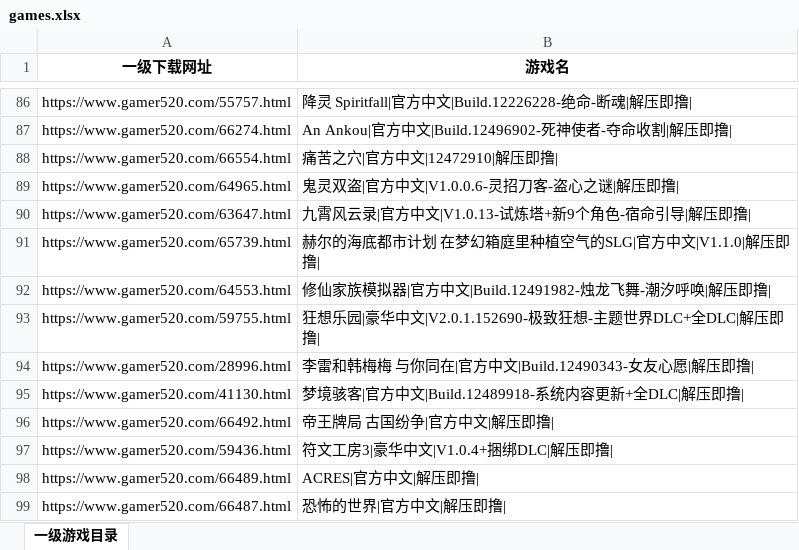
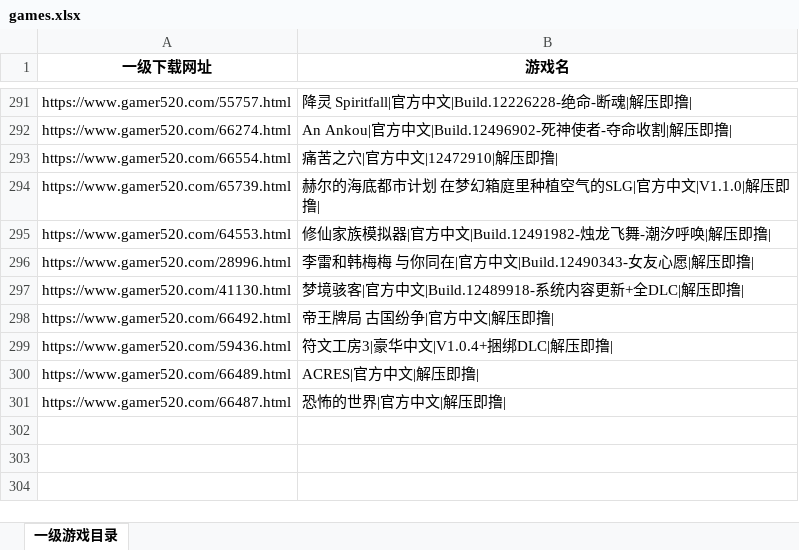
Before and after one commit to easy12138s/pythonProject, an Excel workbook: 网络爬虫/JS逆向/gamer520/games.xlsx, sheet 一级游戏目录, drawn as a sheet; only a part is shown, gaps mark what is left out; values as stored, in another font and other column widths than the file's, no borders; removed rows and columns are numbered as before the commit, all else as after; the diff covers the shown part only; the diff names each change by its address in the sheet, - before the commit and + after, or states it on an @@ line.

```diff
--- a/网络爬虫/JS逆向/gamer520/games.xlsx (sheet 一级游戏目录)
+++ b/网络爬虫/JS逆向/gamer520/games.xlsx (sheet 一级游戏目录)
-row 89: https://www.gamer520.com/64965.html | 鬼灵双盗|官方中文|V1.0.0.6-灵招刀客-盗心之谜|解压即撸
-row 90: https://www.gamer520.com/63647.html | 九霄风云录|官方中文|V1.0.13-试炼塔+新9个角色-宿命引导|解压即撸
-row 93: https://www.gamer520.com/59755.html | 狂想乐园|豪华中文|V2.0.1.152690-极致狂想-主题世界DLC+全DLC|解压即撸
```
Also changed, not shown: 241 added rows, 688 removed rows and 1 edited cell elsewhere in this sheet, 2 other files.
